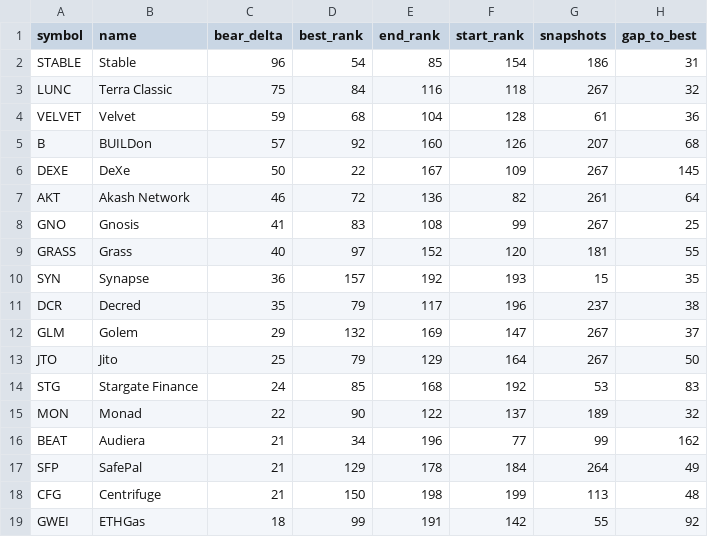
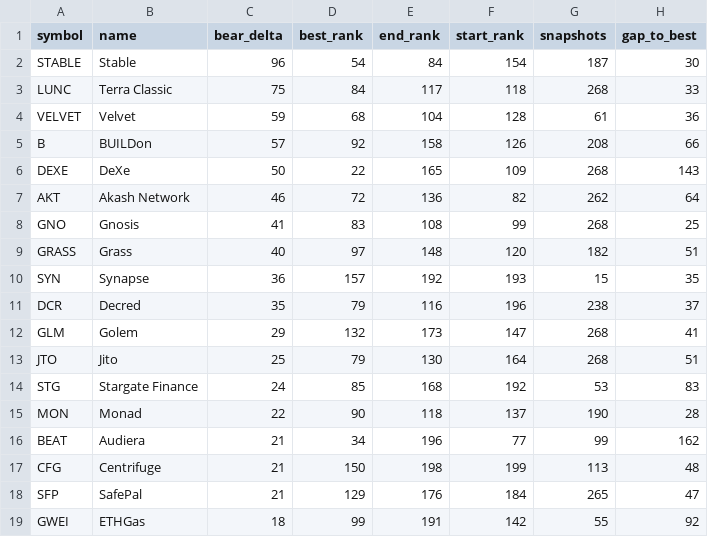
Before and after one commit to udipta-dev/rank-radar, a CSV file: data/out/table_quiet_accumulators.csv, drawn as a sheet; only a part is shown; the diff covers the shown part only.

```diff
--- a/data/out/table_quiet_accumulators.csv
+++ b/data/out/table_quiet_accumulators.csv
@@ -1,19 +1,19 @@
 symbol,name,bear_delta,best_rank,end_rank,start_rank,snapshots,gap_to_best
-STABLE,Stable,96,54,85,154,186,31
-LUNC,Terra Classic,75,84,116,118,267,32
+STABLE,Stable,96,54,84,154,187,30
+LUNC,Terra Classic,75,84,117,118,268,33
 VELVET,Velvet,59,68,104,128,61,36
-B,BUILDon,57,92,160,126,207,68
-DEXE,DeXe,50,22,167,109,267,145
-AKT,Akash Network,46,72,136,82,261,64
-GNO,Gnosis,41,83,108,99,267,25
-GRASS,Grass,40,97,152,120,181,55
+B,BUILDon,57,92,158,126,208,66
+DEXE,DeXe,50,22,165,109,268,143
+AKT,Akash Network,46,72,136,82,262,64
+GNO,Gnosis,41,83,108,99,268,25
+GRASS,Grass,40,97,148,120,182,51
 SYN,Synapse,36,157,192,193,15,35
-DCR,Decred,35,79,117,196,237,38
-GLM,Golem,29,132,169,147,267,37
-JTO,Jito,25,79,129,164,267,50
+DCR,Decred,35,79,116,196,238,37
+GLM,Golem,29,132,173,147,268,41
+JTO,Jito,25,79,130,164,268,51
 STG,Stargate Finance,24,85,168,192,53,83
-MON,Monad,22,90,122,137,189,32
+MON,Monad,22,90,118,137,190,28
 BEAT,Audiera,21,34,196,77,99,162
-SFP,SafePal,21,129,178,184,264,49
 CFG,Centrifuge,21,150,198,199,113,48
+SFP,SafePal,21,129,176,184,265,47
 GWEI,ETHGas,18,99,191,142,55,92
```
Also changed, not shown: 1 removed row and 32 edited cells elsewhere in this file, data/out/table_climbers_overall.csv, data/out/table_high_conviction_climbers.csv, 15 other files.
